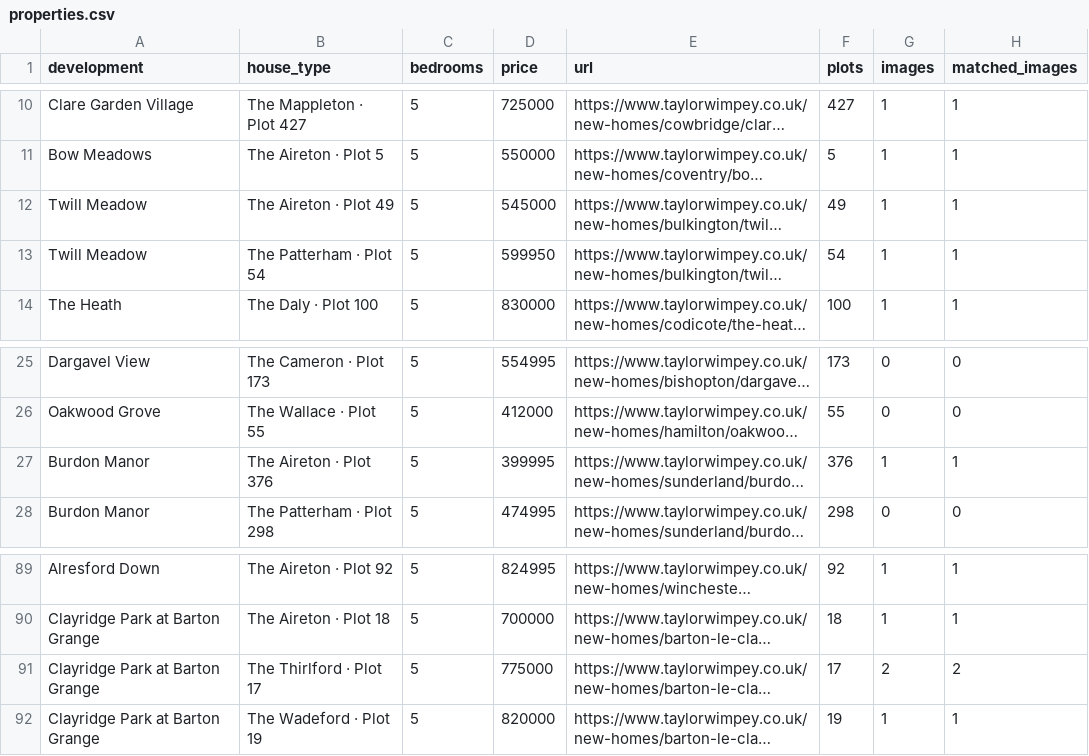
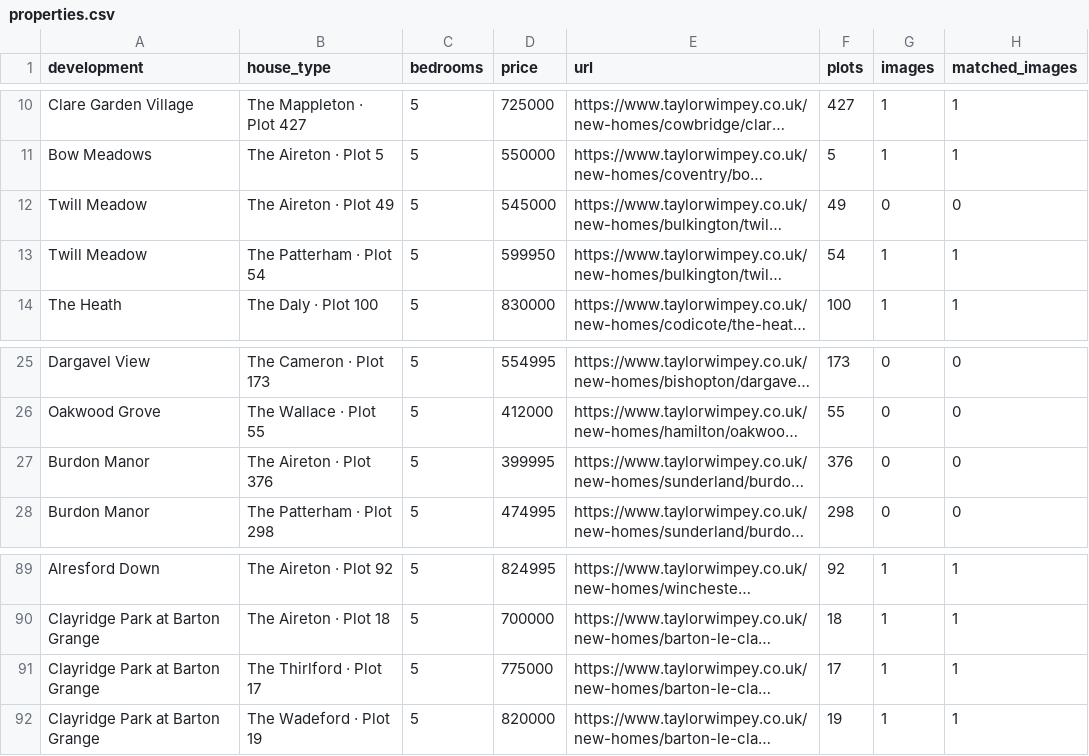
Before and after one commit to brianscott1980-cyber/ShowhomeCrawler, a CSV file: collections/taylor-wimpey-home-offices/properties.csv, drawn as a sheet; only a part is shown, gaps mark what is left out; long unchanged cells end in …; the diff covers the shown part only; the diff names each change by its address in the sheet, - before the commit and + after, or states it on an @@ line.

```diff
--- a/collections/taylor-wimpey-home-offices/properties.csv
+++ b/collections/taylor-wimpey-home-offices/properties.csv
-G12 (images): 1
+G12 (images): 0
-H12 (matched_images): 1
+H12 (matched_images): 0
-G27 (images): 1
+G27 (images): 0
-H27 (matched_images): 1
+H27 (matched_images): 0
-G91 (images): 2
+G91 (images): 1
-H91 (matched_images): 2
+H91 (matched_images): 1
```
Also changed, not shown: 24 edited cells elsewhere in this file, 21 other files.
